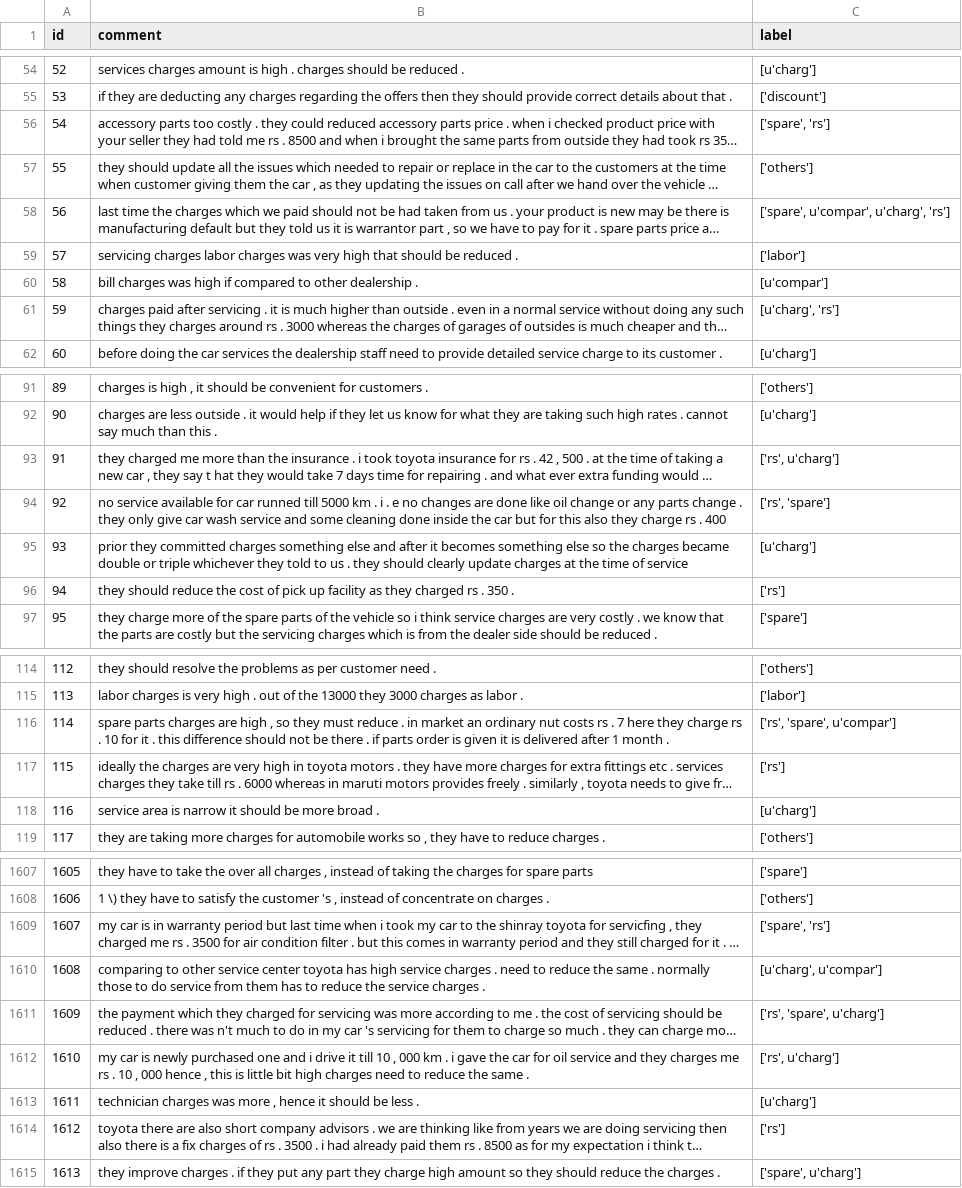
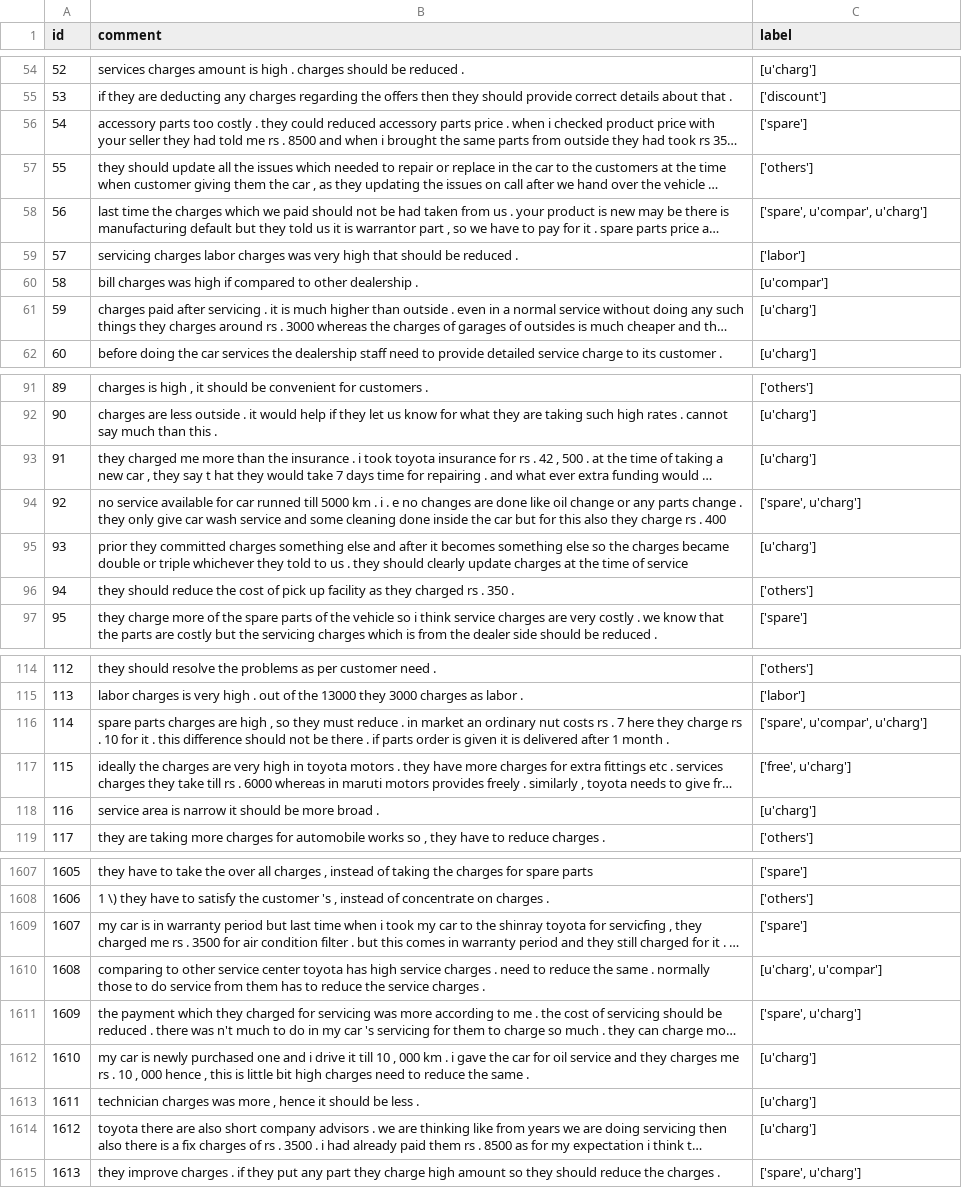
Before and after one commit to Li-Pengfei/review_clustering_Deloitte, a CSV file: tmp_result/9_tmp.csv, drawn as a sheet; only a part is shown, gaps mark what is left out; long unchanged cells end in …; the diff covers the shown part only; the diff names each change by its address in the sheet, - before the commit and + after, or states it on an @@ line.

```diff
--- a/tmp_result/9_tmp.csv
+++ b/tmp_result/9_tmp.csv
-C56 (label): ['spare', 'rs']
+C56 (label): ['spare']
-C58 (label): ['spare', u'compar', u'charg', 'rs']
+C58 (label): ['spare', u'compar', u'charg']
-C61 (label): [u'charg', 'rs']
+C61 (label): [u'charg']
-C93 (label): ['rs', u'charg']
+C93 (label): [u'charg']
-C94 (label): ['rs', 'spare']
+C94 (label): ['spare', u'charg']
-C96 (label): ['rs']
+C96 (label): ['others']
-C116 (label): ['rs', 'spare', u'compar']
+C116 (label): ['spare', u'compar', u'charg']
-C117 (label): ['rs']
+C117 (label): ['free', u'charg']
-C1609 (label): ['spare', 'rs']
+C1609 (label): ['spare']
-C1611 (label): ['rs', 'spare', u'charg']
+C1611 (label): ['spare', u'charg']
-C1612 (label): ['rs', u'charg']
+C1612 (label): [u'charg']
-C1614 (label): ['rs']
+C1614 (label): [u'charg']
```
Also changed, not shown: 171 edited cells elsewhere in this file, tmp_result/4_tmp.csv, tmp_result/7_tmp.csv, 1 other file.
